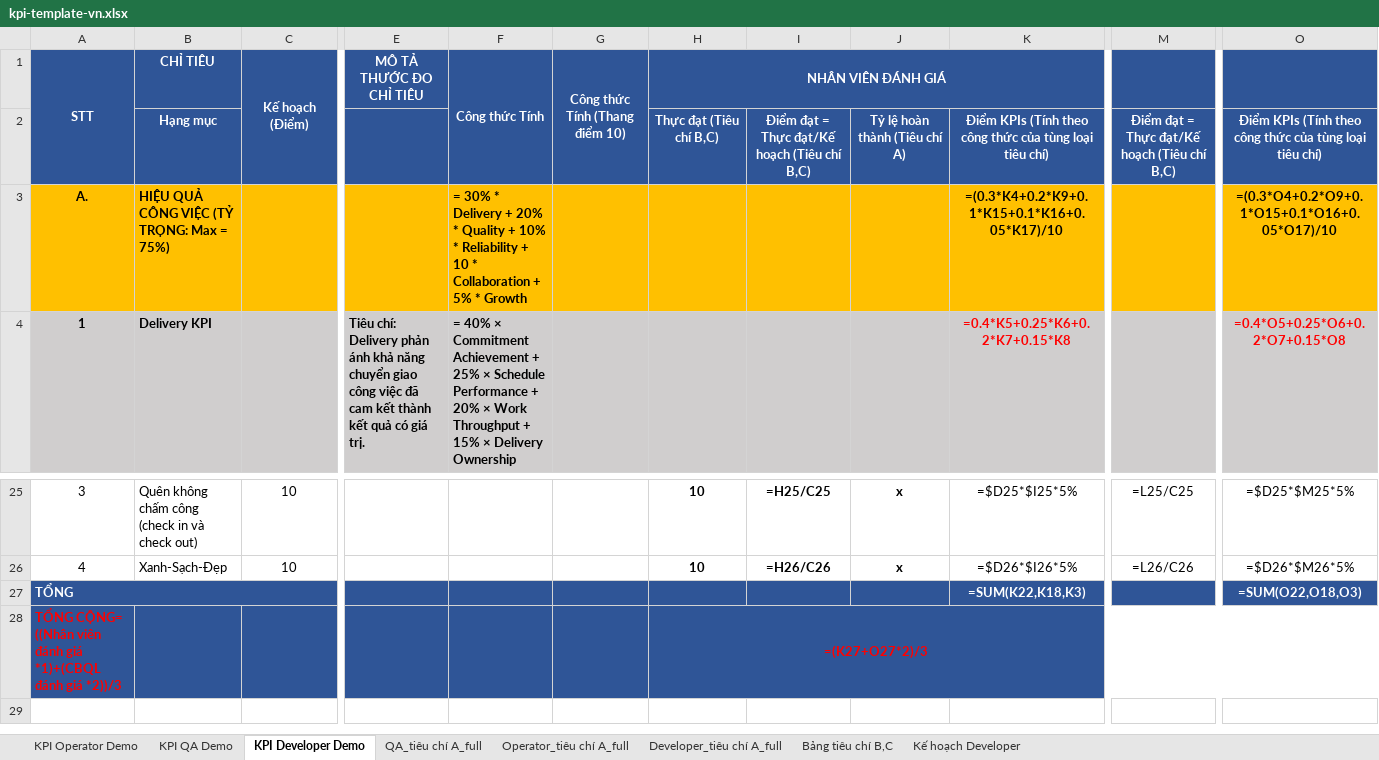
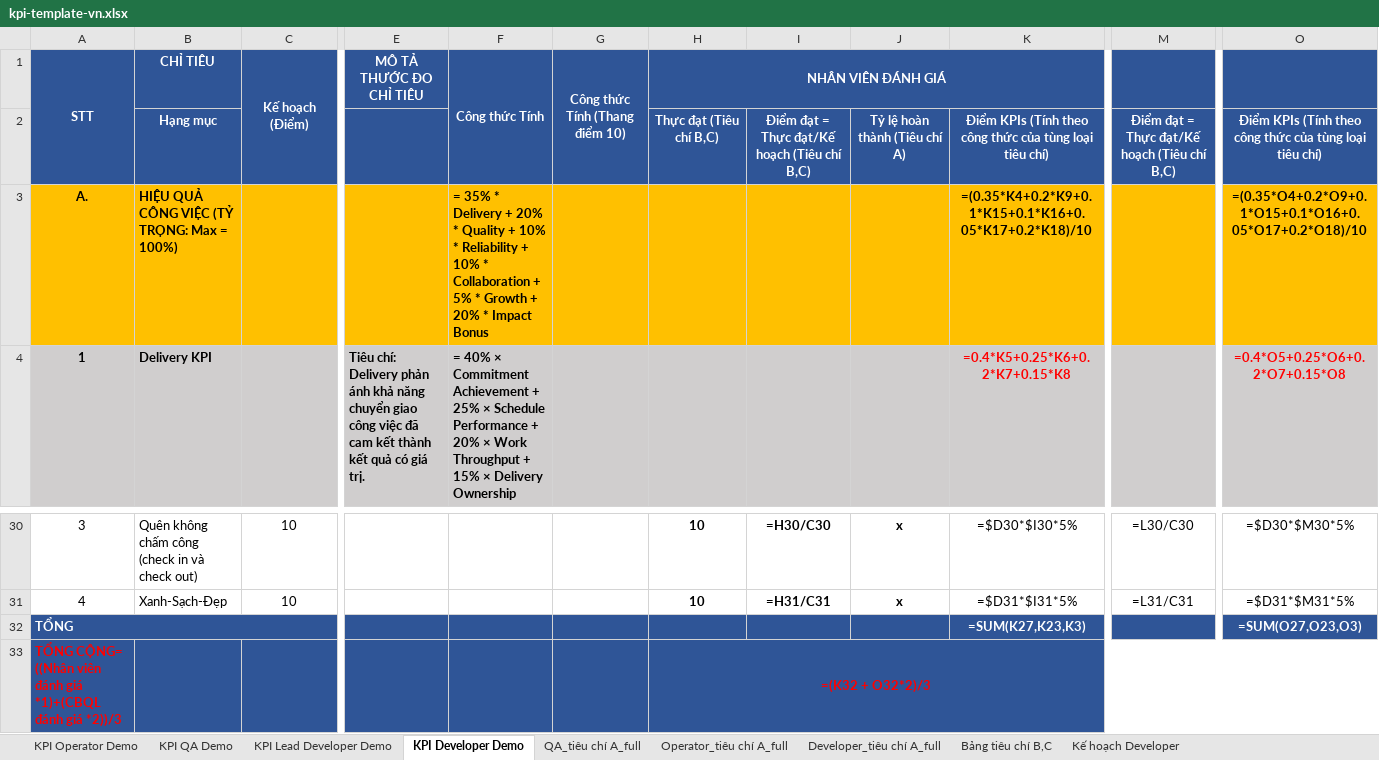
Before and after one commit to hungtv-leo/sprint-lens, an Excel workbook: backend/app/assets/kpi/kpi-template-vn.xlsx, sheet KPI Developer Demo, drawn as a sheet; only a part is shown, gaps mark what is left out; values as stored, in another font and other column widths than the file's, no borders; formulas without a stored value are shown as written; addresses are those after the commit; the diff covers the shown part only; the diff names each change by its address in the sheet, - before the commit and + after, or states it on an @@ line.

```diff
--- a/backend/app/assets/kpi/kpi-template-vn.xlsx (sheet KPI Developer Demo)
+++ b/backend/app/assets/kpi/kpi-template-vn.xlsx (sheet KPI Developer Demo)
+sheet tab: KPI Lead Developer Demo
-B3 (CHỈ TIÊU): HIỆU QUẢ CÔNG VIỆC (TỶ TRỌNG: Max = 75%)
+B3 (CHỈ TIÊU): HIỆU QUẢ CÔNG VIỆC (TỶ TRỌNG: Max = 100%)
-F3 (Công thức Tính): = 30% * Delivery + 20% * Quality + 10% * Reliability + 10 * Collaboration + 5% * Growth
+F3 (Công thức Tính): = 35% * Delivery + 20% * Quality + 10% * Reliability + 10% * Collaboration + 5% * Growth + 20% * Impact Bonus
-K3: =(0.3*K4+0.2*K9+0.1*K15+0.1*K16+0.05*K17)/10
+K3: =(0.35*K4+0.2*K9+0.1*K15+0.1*K16+0.05*K17+0.2*K18)/10
-O3: =(0.3*O4+0.2*O9+0.1*O15+0.1*O16+0.05*O17)/10
+O3: =(0.35*O4+0.2*O9+0.1*O15+0.1*O16+0.05*O17+0.2*O18)/10
-I30: =H25/C25
+I30: =H30/C30
-K30: =$D25*$I25*5%
+K30: =$D30*$I30*5%
-M30: =L25/C25
+M30: =L30/C30
-O30: =$D25*$M25*5%
+O30: =$D30*$M30*5%
-I31: =H26/C26
+I31: =H31/C31
-K31: =$D26*$I26*5%
+K31: =$D31*$I31*5%
-M31: =L26/C26
+M31: =L31/C31
-O31: =$D26*$M26*5%
+O31: =$D31*$M31*5%
-K32: =SUM(K22,K18,K3)
+K32: =SUM(K27,K23,K3)
-O32: =SUM(O22,O18,O3)
+O32: =SUM(O27,O23,O3)
-H33 (NHÂN VIÊN ĐÁNH GIÁ): =(K27+O27*2)/3
+H33 (NHÂN VIÊN ĐÁNH GIÁ): =(K32 + O32*2)/3
```
Also changed, not shown: 5 added rows and 27 edited cells elsewhere in this sheet, sheet Developer_tiêu chí A_full, formulas that keep their value, 31 other files.
